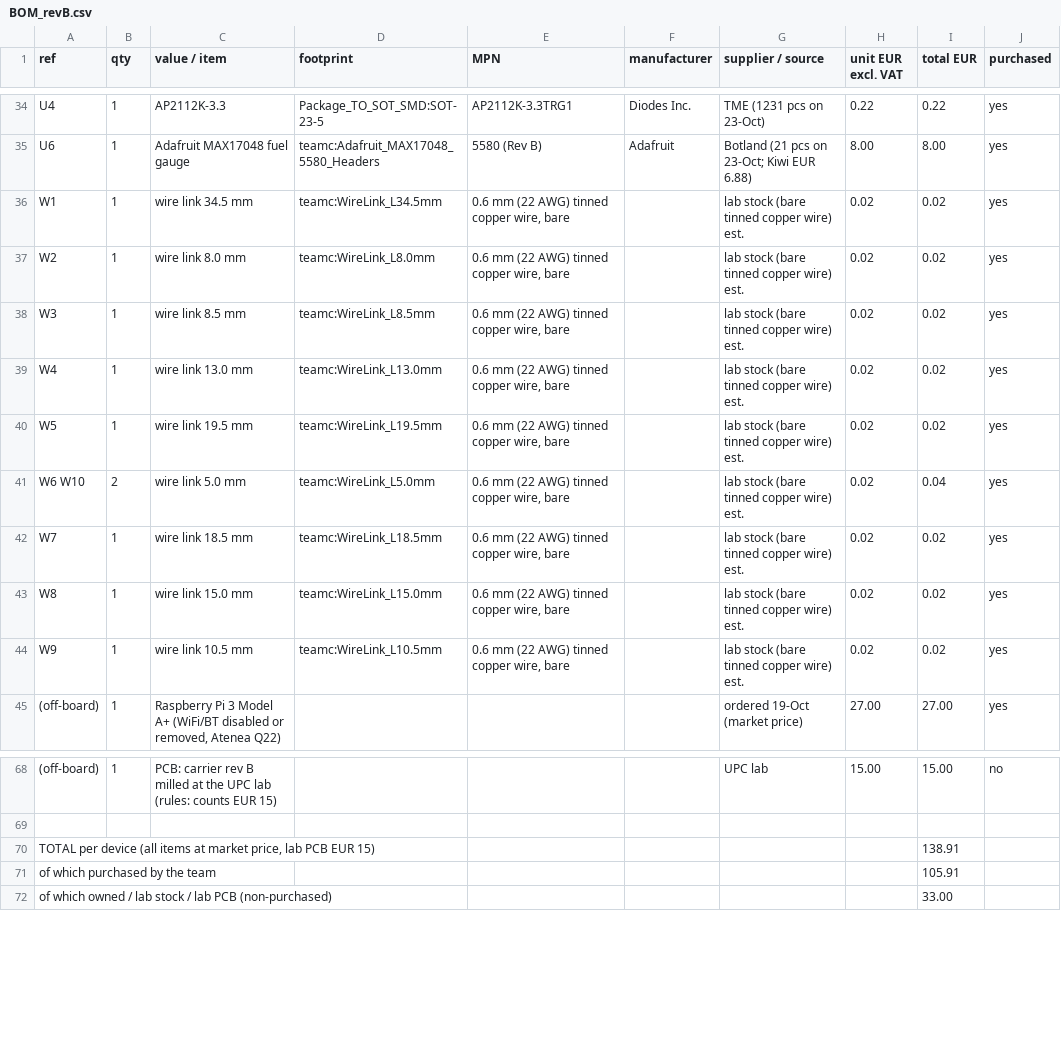
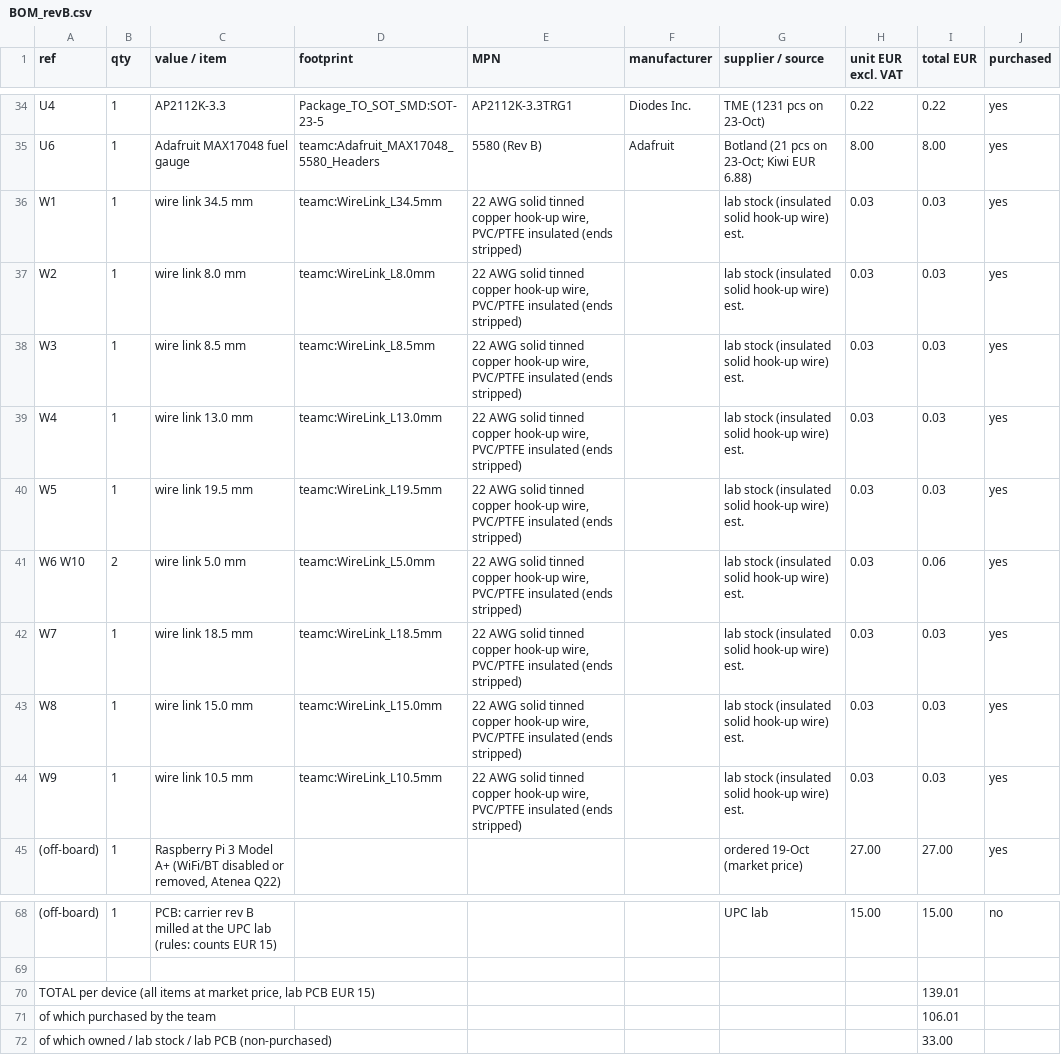
Before and after one commit to MicheleLamberti/mtp-f26-teamc, a CSV file: hw/BOM_revB.csv, drawn as a sheet; only a part is shown, gaps mark what is left out.

```diff
--- a/hw/BOM_revB.csv
+++ b/hw/BOM_revB.csv
@@ -35,11 +35,11 @@ U4,1,AP2112K-3.3,Package_TO_SOT_SMD:SOT-23-5,AP2112K-3.3TRG1,Diodes Inc.,TME (12
 U6,1,Adafruit MAX17048 fuel gauge,teamc:Adafruit_MAX17048_5580_Headers,5580 (Rev B),Adafruit,Botland (21 pcs on 23-Oct; Kiwi EUR 6.88),8.00,8.00,yes
-W1,1,wire link 34.5 mm,teamc:WireLink_L34.5mm,"0.6 mm (22 AWG) tinned copper wire, bare",,lab stock (bare tinned copper wire) est.,0.02,0.02,yes
-W2,1,wire link 8.0 mm,teamc:WireLink_L8.0mm,"0.6 mm (22 AWG) tinned copper wire, bare",,lab stock (bare tinned copper wire) est.,0.02,0.02,yes
-W3,1,wire link 8.5 mm,teamc:WireLink_L8.5mm,"0.6 mm (22 AWG) tinned copper wire, bare",,lab stock (bare tinned copper wire) est.,0.02,0.02,yes
-W4,1,wire link 13.0 mm,teamc:WireLink_L13.0mm,"0.6 mm (22 AWG) tinned copper wire, bare",,lab stock (bare tinned copper wire) est.,0.02,0.02,yes
-W5,1,wire link 19.5 mm,teamc:WireLink_L19.5mm,"0.6 mm (22 AWG) tinned copper wire, bare",,lab stock (bare tinned copper wire) est.,0.02,0.02,yes
-W6 W10,2,wire link 5.0 mm,teamc:WireLink_L5.0mm,"0.6 mm (22 AWG) tinned copper wire, bare",,lab stock (bare tinned copper wire) est.,0.02,0.04,yes
-W7,1,wire link 18.5 mm,teamc:WireLink_L18.5mm,"0.6 mm (22 AWG) tinned copper wire, bare",,lab stock (bare tinned copper wire) est.,0.02,0.02,yes
-W8,1,wire link 15.0 mm,teamc:WireLink_L15.0mm,"0.6 mm (22 AWG) tinned copper wire, bare",,lab stock (bare tinned copper wire) est.,0.02,0.02,yes
-W9,1,wire link 10.5 mm,teamc:WireLink_L10.5mm,"0.6 mm (22 AWG) tinned copper wire, bare",,lab stock (bare tinned copper wire) est.,0.02,0.02,yes
+W1,1,wire link 34.5 mm,teamc:WireLink_L34.5mm,"22 AWG solid tinned copper hook-up wire, PVC/PTFE insulated (ends stripped)",,lab stock (insulated solid hook-up wire) est.,0.03,0.03,yes
+W2,1,wire link 8.0 mm,teamc:WireLink_L8.0mm,"22 AWG solid tinned copper hook-up wire, PVC/PTFE insulated (ends stripped)",,lab stock (insulated solid hook-up wire) est.,0.03,0.03,yes
+W3,1,wire link 8.5 mm,teamc:WireLink_L8.5mm,"22 AWG solid tinned copper hook-up wire, PVC/PTFE insulated (ends stripped)",,lab stock (insulated solid hook-up wire) est.,0.03,0.03,yes
+W4,1,wire link 13.0 mm,teamc:WireLink_L13.0mm,"22 AWG solid tinned copper hook-up wire, PVC/PTFE insulated (ends stripped)",,lab stock (insulated solid hook-up wire) est.,0.03,0.03,yes
+W5,1,wire link 19.5 mm,teamc:WireLink_L19.5mm,"22 AWG solid tinned copper hook-up wire, PVC/PTFE insulated (ends stripped)",,lab stock (insulated solid hook-up wire) est.,0.03,0.03,yes
+W6 W10,2,wire link 5.0 mm,teamc:WireLink_L5.0mm,"22 AWG solid tinned copper hook-up wire, PVC/PTFE insulated (ends stripped)",,lab stock (insulated solid hook-up wire) est.,0.03,0.06,yes
+W7,1,wire link 18.5 mm,teamc:WireLink_L18.5mm,"22 AWG solid tinned copper hook-up wire, PVC/PTFE insulated (ends stripped)",,lab stock (insulated solid hook-up wire) est.,0.03,0.03,yes
+W8,1,wire link 15.0 mm,teamc:WireLink_L15.0mm,"22 AWG solid tinned copper hook-up wire, PVC/PTFE insulated (ends stripped)",,lab stock (insulated solid hook-up wire) est.,0.03,0.03,yes
+W9,1,wire link 10.5 mm,teamc:WireLink_L10.5mm,"22 AWG solid tinned copper hook-up wire, PVC/PTFE insulated (ends stripped)",,lab stock (insulated solid hook-up wire) est.,0.03,0.03,yes
 (off-board),1,"Raspberry Pi 3 Model A+ (WiFi/BT disabled or removed, Atenea Q22)",,,,ordered 19-Oct (market price),27.00,27.00,yes
@@ -69,4 +69,4 @@ W9,1,wire link 10.5 mm,teamc:WireLink_L10.5mm,"0.6 mm (22 AWG) tinned copper wir
 
-"TOTAL per device (all items at market price, lab PCB EUR 15)",,,,,,,,138.91,
-of which purchased by the team,,,,,,,,105.91,
+"TOTAL per device (all items at market price, lab PCB EUR 15)",,,,,,,,139.01,
+of which purchased by the team,,,,,,,,106.01,
 of which owned / lab stock / lab PCB (non-purchased),,,,,,,,33.00,
```
Also changed, not shown: 44 other files.
